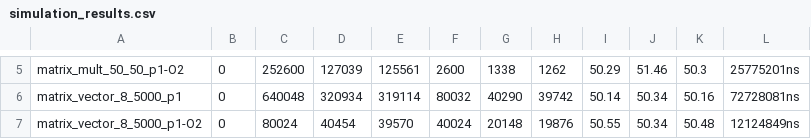
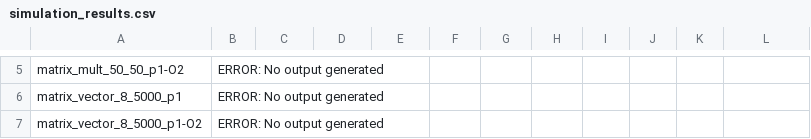
Before and after one commit to MaxKampsVu/MP, a CSV file: simulation_results.csv, drawn as a sheet; only a part is shown, gaps mark what is left out; the diff covers the shown part only; the diff names each change by its address in the sheet, - before the commit and + after, or states it on an @@ line.

```diff
--- a/simulation_results.csv
+++ b/simulation_results.csv
-B5:B7: 0
+B5:B7: ERROR: No output generated
-C5: 252600
+C5: (empty)
-D5: 127039
+D5: (empty)
-E5: 125561
+E5: (empty)
-F5: 2600
+F5: (empty)
-G5: 1338
+G5: (empty)
-H5: 1262
+H5: (empty)
-I5: 50.29
+I5: (empty)
-J5: 51.46
+J5: (empty)
-K5: 50.3
+K5: (empty)
-L5: 25775201ns
+L5: (empty)
-C6: 640048
+C6: (empty)
-D6: 320934
+D6: (empty)
-E6: 319114
+E6: (empty)
-F6: 80032
+F6: (empty)
-G6: 40290
+G6: (empty)
-H6: 39742
+H6: (empty)
-I6: 50.14
+I6: (empty)
-J6:J7: 50.34
+J6:J7: (empty)
-K6: 50.16
+K6: (empty)
-L6: 72728081ns
+L6: (empty)
-C7: 80024
+C7: (empty)
-D7: 40454
+D7: (empty)
-E7: 39570
+E7: (empty)
-F7: 40024
+F7: (empty)
-G7: 20148
+G7: (empty)
-H7: 19876
+H7: (empty)
-I7: 50.55
+I7: (empty)
-K7: 50.48
+K7: (empty)
-L7: 12124849ns
+L7: (empty)
```
Also changed, not shown: 77 edited cells elsewhere in this file, 11 other files.
